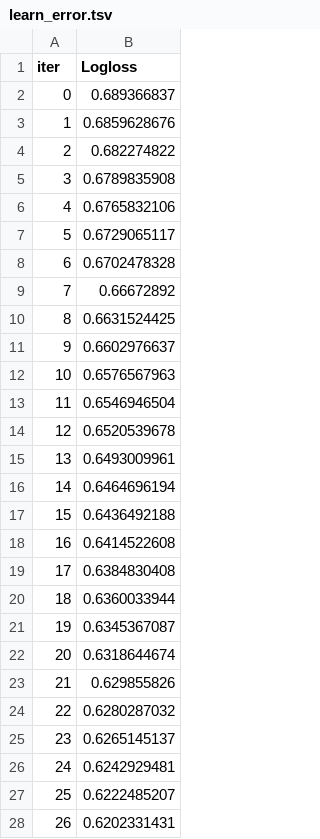
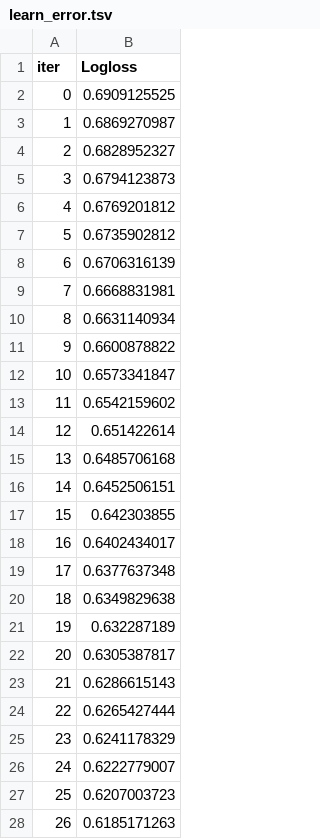
Before and after one commit to GuttoF/client_churn_prediction, a TSV file: notebooks/catboost_info/learn_error.tsv, drawn as a sheet; only a part is shown; the diff covers the shown part only.

```diff
--- a/notebooks/catboost_info/learn_error.tsv
+++ b/notebooks/catboost_info/learn_error.tsv
@@ -1,28 +1,28 @@
 iter	Logloss
-0	0.689366837
-1	0.6859628676
-2	0.682274822
-3	0.6789835908
-4	0.6765832106
-5	0.6729065117
-6	0.6702478328
-7	0.66672892
-8	0.6631524425
-9	0.6602976637
-10	0.6576567963
-11	0.6546946504
-12	0.6520539678
-13	0.6493009961
-14	0.6464696194
-15	0.6436492188
-16	0.6414522608
-17	0.6384830408
-18	0.6360033944
-19	0.6345367087
-20	0.6318644674
-21	0.629855826
-22	0.6280287032
-23	0.6265145137
-24	0.6242929481
-25	0.6222485207
-26	0.6202331431
+0	0.6909125525
+1	0.6869270987
+2	0.6828952327
+3	0.6794123873
+4	0.6769201812
+5	0.6735902812
+6	0.6706316139
+7	0.6668831981
+8	0.6631140934
+9	0.6600878822
+10	0.6573341847
+11	0.6542159602
+12	0.651422614
+13	0.6485706168
+14	0.6452506151
+15	0.642303855
+16	0.6402434017
+17	0.6377637348
+18	0.6349829638
+19	0.632287189
+20	0.6305387817
+21	0.6286615143
+22	0.6265427444
+23	0.6241178329
+24	0.6222779007
+25	0.6207003723
+26	0.6185171263
```
Also changed, not shown: 73 edited cells elsewhere in this file, notebooks/catboost_info/time_left.tsv, 10 other files.
